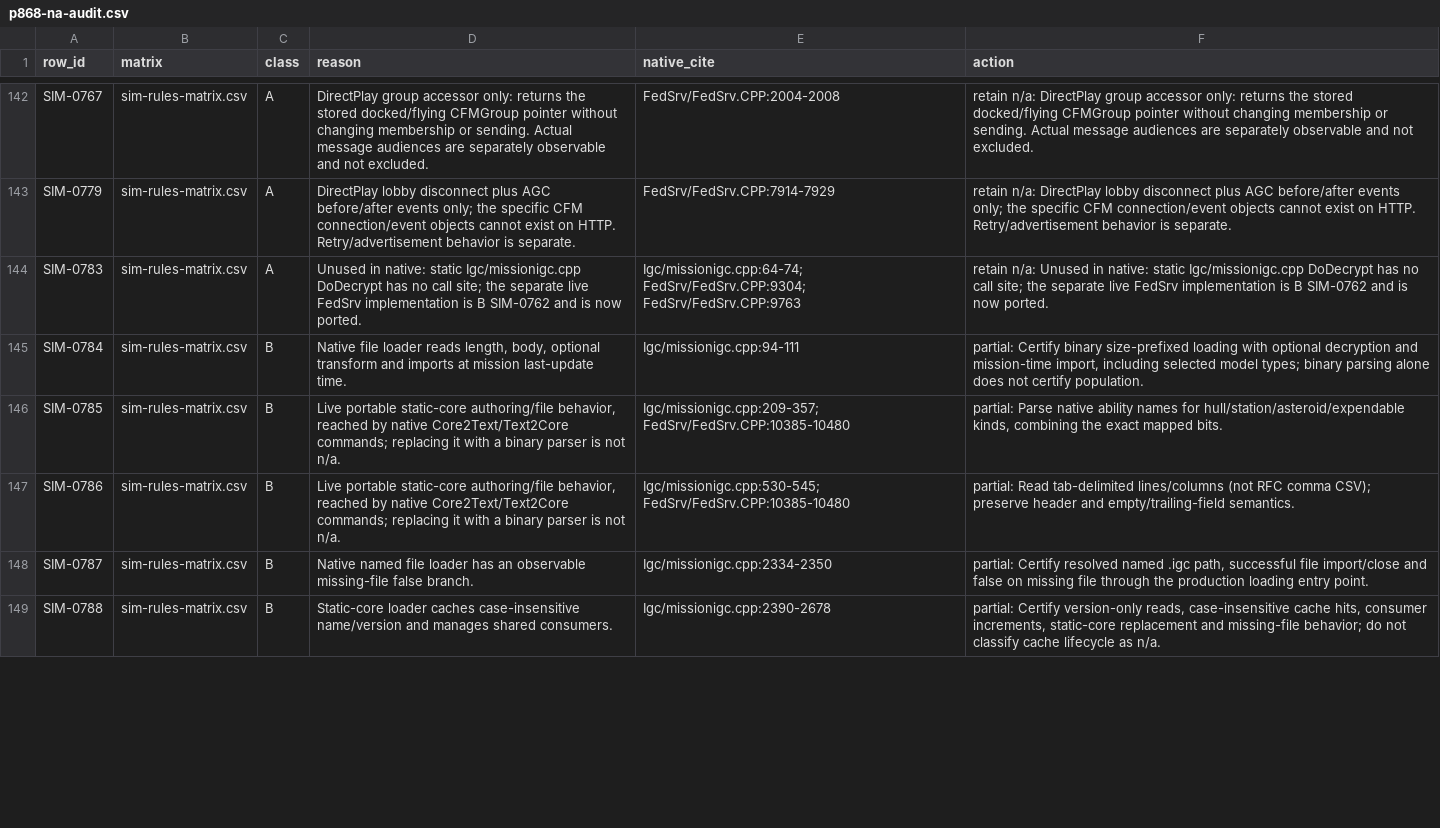
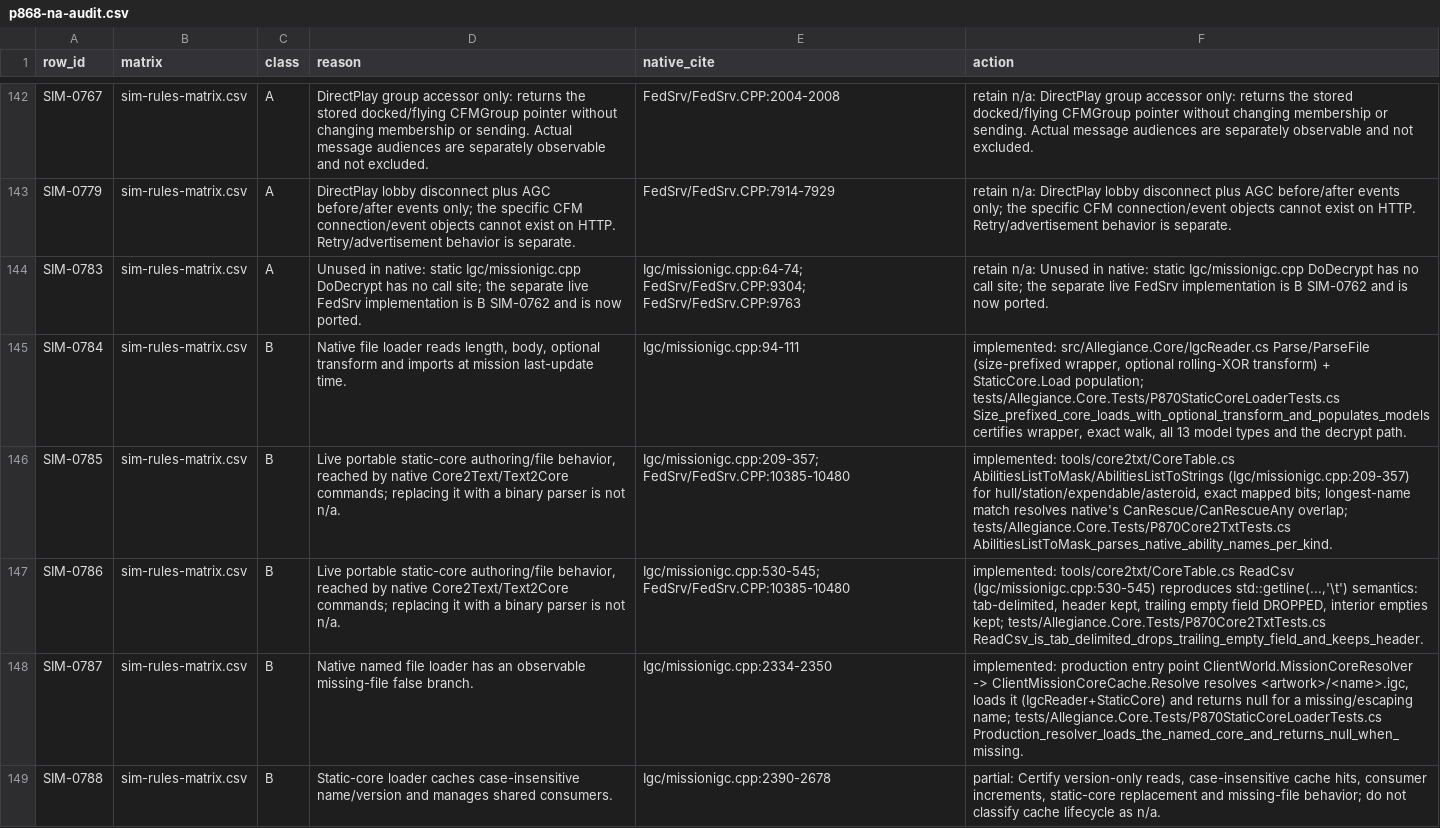
Before and after one commit to dominusbelial/AllegianceCore-public, a CSV file: docs/parity/p868-na-audit.csv, drawn as a sheet; only a part is shown, gaps mark what is left out; the diff covers the shown part only.

```diff
--- a/docs/parity/p868-na-audit.csv
+++ b/docs/parity/p868-na-audit.csv
@@ -144,6 +144,6 @@ SIM-0779,sim-rules-matrix.csv,A,DirectPlay lobby disconnect plus AGC before/afte
 SIM-0783,sim-rules-matrix.csv,A,Unused in native: static Igc/missionigc.cpp DoDecrypt has no call site; the separate live FedSrv implementation is B SIM-0762 and is now ported.,Igc/missionigc.cpp:64-74; FedSrv/FedSrv.CPP:9304; FedSrv/FedSrv.CPP:9763,retain n/a: Unused in native: static Igc/missionigc.cpp DoDecrypt has no call site; the separate live FedSrv implementation is B SIM-0762 and is now ported.
-SIM-0784,sim-rules-matrix.csv,B,"Native file loader reads length, body, optional transform and imports at mission last-update time.",Igc/missionigc.cpp:94-111,"partial: Certify binary size-prefixed loading with optional decryption and mission-time import, including selected model types; binary parsing alone does not certify population."
-SIM-0785,sim-rules-matrix.csv,B,"Live portable static-core authoring/file behavior, reached by native Core2Text/Text2Core commands; replacing it with a binary parser is not n/a.",Igc/missionigc.cpp:209-357; FedSrv/FedSrv.CPP:10385-10480,"partial: Parse native ability names for hull/station/asteroid/expendable kinds, combining the exact mapped bits."
-SIM-0786,sim-rules-matrix.csv,B,"Live portable static-core authoring/file behavior, reached by native Core2Text/Text2Core commands; replacing it with a binary parser is not n/a.",Igc/missionigc.cpp:530-545; FedSrv/FedSrv.CPP:10385-10480,partial: Read tab-delimited lines/columns (not RFC comma CSV); preserve header and empty/trailing-field semantics.
-SIM-0787,sim-rules-matrix.csv,B,Native named file loader has an observable missing-file false branch.,Igc/missionigc.cpp:2334-2350,"partial: Certify resolved named .igc path, successful file import/close and false on missing file through the production loading entry point."
+SIM-0784,sim-rules-matrix.csv,B,"Native file loader reads length, body, optional transform and imports at mission last-update time.",Igc/missionigc.cpp:94-111,"implemented: src/Allegiance.Core/IgcReader.cs Parse/ParseFile (size-prefixed wrapper, optional rolling-XOR transform) + StaticCore.Load population; tests/Allegiance.Core.Tests/P870StaticCoreLoaderTests.cs Size_prefixed_core_loads_with_optional_transform_and_populates_models certifies wrapper, exact walk, all 13 model types and the decrypt path."
+SIM-0785,sim-rules-matrix.csv,B,"Live portable static-core authoring/file behavior, reached by native Core2Text/Text2Core commands; replacing it with a binary parser is not n/a.",Igc/missionigc.cpp:209-357; FedSrv/FedSrv.CPP:10385-10480,"implemented: tools/core2txt/CoreTable.cs AbilitiesListToMask/AbilitiesListToStrings (Igc/missionigc.cpp:209-357) for hull/station/expendable/asteroid, exact mapped bits; longest-name match resolves native's CanRescue/CanRescueAny overlap; tests/Allegiance.Core.Tests/P870Core2TxtTests.cs AbilitiesListToMask_parses_native_ability_names_per_kind."
+SIM-0786,sim-rules-matrix.csv,B,"Live portable static-core authoring/file behavior, reached by native Core2Text/Text2Core commands; replacing it with a binary parser is not n/a.",Igc/missionigc.cpp:530-545; FedSrv/FedSrv.CPP:10385-10480,"implemented: tools/core2txt/CoreTable.cs ReadCsv (Igc/missionigc.cpp:530-545) reproduces std::getline(...,'\t') semantics: tab-delimited, header kept, trailing empty field DROPPED, interior empties kept; tests/Allegiance.Core.Tests/P870Core2TxtTests.cs ReadCsv_is_tab_delimited_drops_trailing_empty_field_and_keeps_header."
+SIM-0787,sim-rules-matrix.csv,B,Native named file loader has an observable missing-file false branch.,Igc/missionigc.cpp:2334-2350,"implemented: production entry point ClientWorld.MissionCoreResolver -> ClientMissionCoreCache.Resolve resolves <artwork>/<name>.igc, loads it (IgcReader+StaticCore) and returns null for a missing/escaping name; tests/Allegiance.Core.Tests/P870StaticCoreLoaderTests.cs Production_resolver_loads_the_named_core_and_returns_null_when_missing."
 SIM-0788,sim-rules-matrix.csv,B,Static-core loader caches case-insensitive name/version and manages shared consumers.,Igc/missionigc.cpp:2390-2678,"partial: Certify version-only reads, case-insensitive cache hits, consumer increments, static-core replacement and missing-file behavior; do not classify cache lifecycle as n/a."
```
Also changed, not shown: 14 edited cells elsewhere in this file, docs/parity/sim-rules-matrix.csv, 23 other files.
